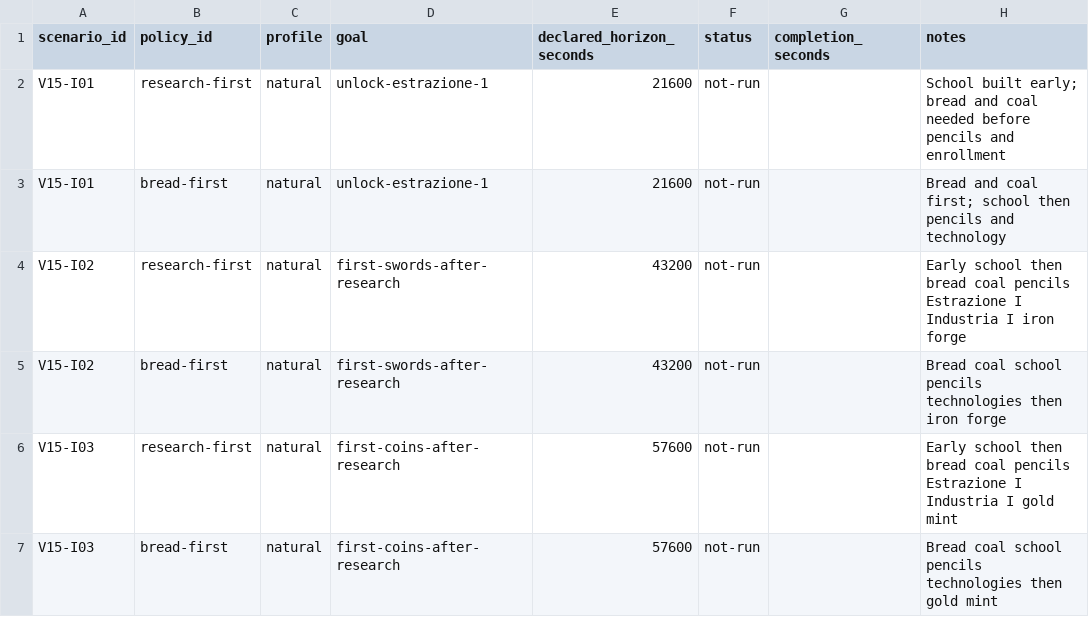
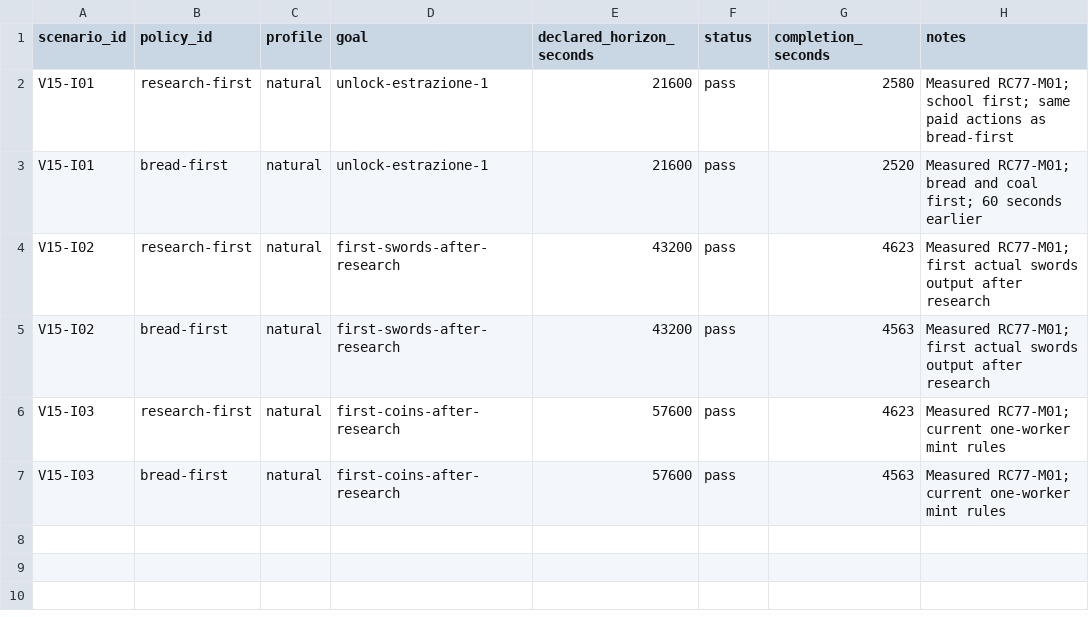
Before and after one commit to archistico/SimRisorse, a CSV file: benchmarks/e4a-v15/industrial-scenarios.csv, drawn as a sheet.

```diff
--- a/benchmarks/e4a-v15/industrial-scenarios.csv
+++ b/benchmarks/e4a-v15/industrial-scenarios.csv
@@ -1,7 +1,7 @@
 scenario_id,policy_id,profile,goal,declared_horizon_seconds,status,completion_seconds,notes
-V15-I01,research-first,natural,unlock-estrazione-1,21600,not-run,,School built early; bread and coal needed before pencils and enrollment
-V15-I01,bread-first,natural,unlock-estrazione-1,21600,not-run,,Bread and coal first; school then pencils and technology
-V15-I02,research-first,natural,first-swords-after-research,43200,not-run,,Early school then bread coal pencils Estrazione I Industria I iron forge
-V15-I02,bread-first,natural,first-swords-after-research,43200,not-run,,Bread coal school pencils technologies then iron forge
-V15-I03,research-first,natural,first-coins-after-research,57600,not-run,,Early school then bread coal pencils Estrazione I Industria I gold mint
-V15-I03,bread-first,natural,first-coins-after-research,57600,not-run,,Bread coal school pencils technologies then gold mint
+V15-I01,research-first,natural,unlock-estrazione-1,21600,pass,2580,Measured RC77-M01; school first; same paid actions as bread-first
+V15-I01,bread-first,natural,unlock-estrazione-1,21600,pass,2520,Measured RC77-M01; bread and coal first; 60 seconds earlier
+V15-I02,research-first,natural,first-swords-after-research,43200,pass,4623,Measured RC77-M01; first actual swords output after research
+V15-I02,bread-first,natural,first-swords-after-research,43200,pass,4563,Measured RC77-M01; first actual swords output after research
+V15-I03,research-first,natural,first-coins-after-research,57600,pass,4623,Measured RC77-M01; current one-worker mint rules
+V15-I03,bread-first,natural,first-coins-after-research,57600,pass,4563,Measured RC77-M01; current one-worker mint rules
```
Also changed, not shown: benchmarks/e4a-v15/scenarios.csv, 10 other files.
